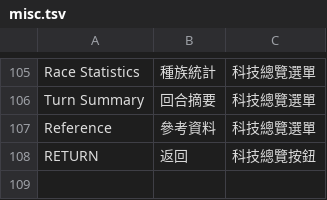
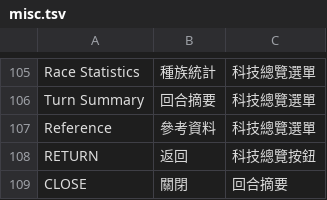
Before and after one commit to wicanr2/master-of-orion2-remake-cht, a TSV file: assets/i18n/misc.tsv, drawn as a sheet; only a part is shown, gaps mark what is left out.

```diff
--- a/assets/i18n/misc.tsv
+++ b/assets/i18n/misc.tsv
@@ -108 +108,2 @@ Reference	參考資料	科技總覽選單
 RETURN	返回	科技總覽按鈕
+CLOSE	關閉	回合摘要
```
Also changed, not shown: 2 other files.
